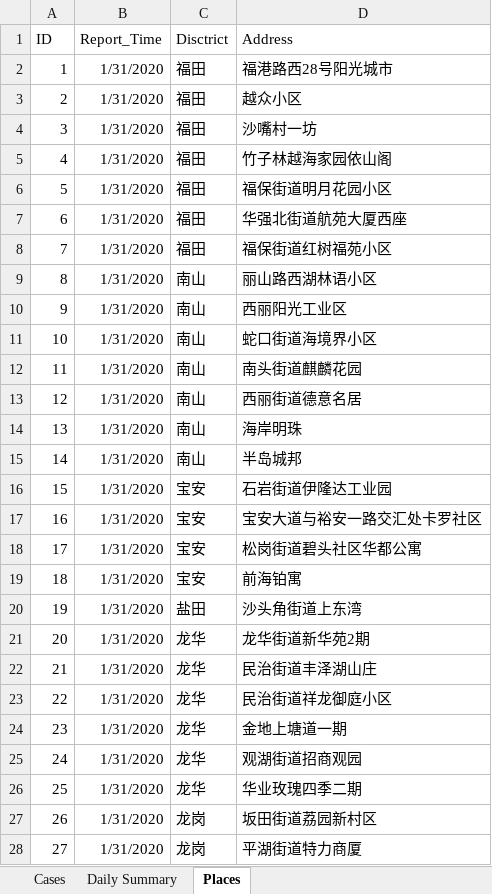
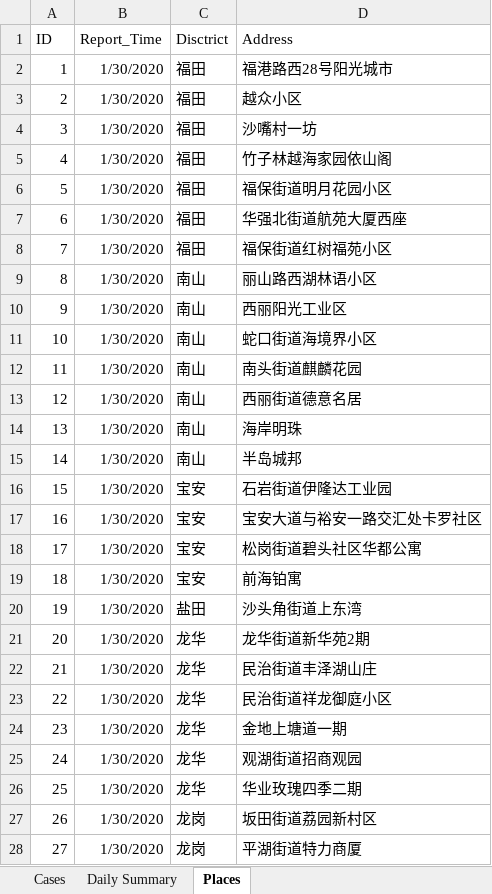
Before and after one commit to presstofan/2019-nCov-data-collection, an Excel workbook: Shenzhen_WJW/2019nCov_Shenzhen_new_cases.xlsx, sheet Places, drawn as a sheet; only a part is shown; values as stored, in another font and other column widths than the file's, no borders; the diff covers the shown part only; the diff names each change by its address in the sheet, - before the commit and + after, or states it on an @@ line.

```diff
--- a/Shenzhen_WJW/2019nCov_Shenzhen_new_cases.xlsx (sheet Places)
+++ b/Shenzhen_WJW/2019nCov_Shenzhen_new_cases.xlsx (sheet Places)
-B2:B28 (Report_Time): 1/31/2020
+B2:B28 (Report_Time): 1/30/2020
```
Also changed, not shown: other rows of this sheet, sheet Cases, sheet Daily Summary, Beijing_WJW/2019nCov_Beijing_new_cases.xlsx.
